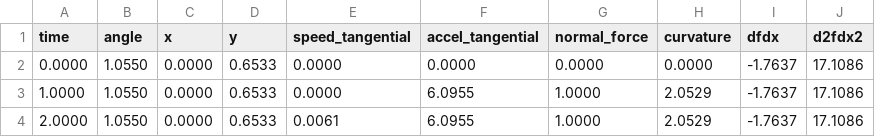
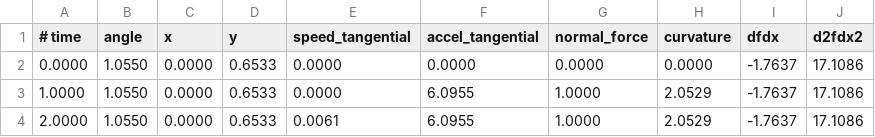
Before and after one commit to eirik-ff/TFY4115_Lab, a CSV file: krumbane1_sim.csv (was simulation.csv), drawn as a sheet; only a part is shown.

```diff
--- a/simulation.csv
+++ b/krumbane1_sim.csv
@@ -1,2 +1,2 @@
-time,angle,x,y,speed_tangential,accel_tangential,normal_force,curvature,dfdx,d2fdx2
+# time,angle,x,y,speed_tangential,accel_tangential,normal_force,curvature,dfdx,d2fdx2
 0.0000,1.0550,0.0000,0.6533,0.0000,0.0000,0.0000,0.0000,-1.7637,17.1086
```
Also changed, not shown: 2 other files.
